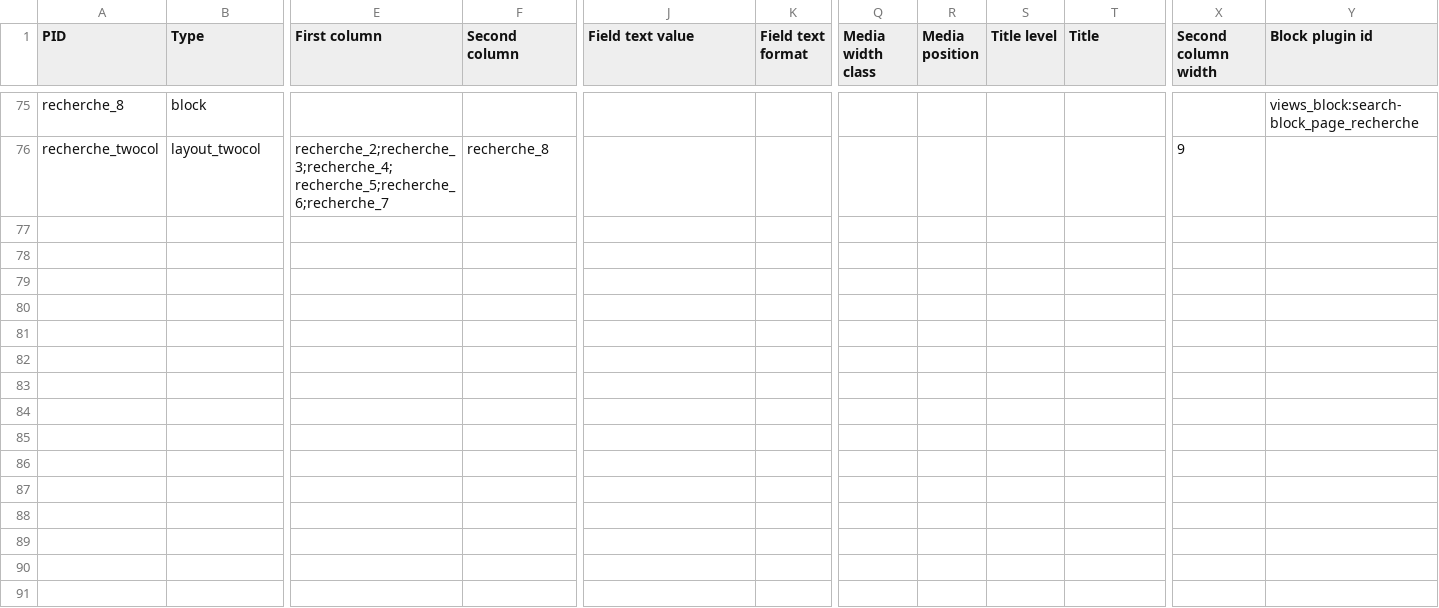
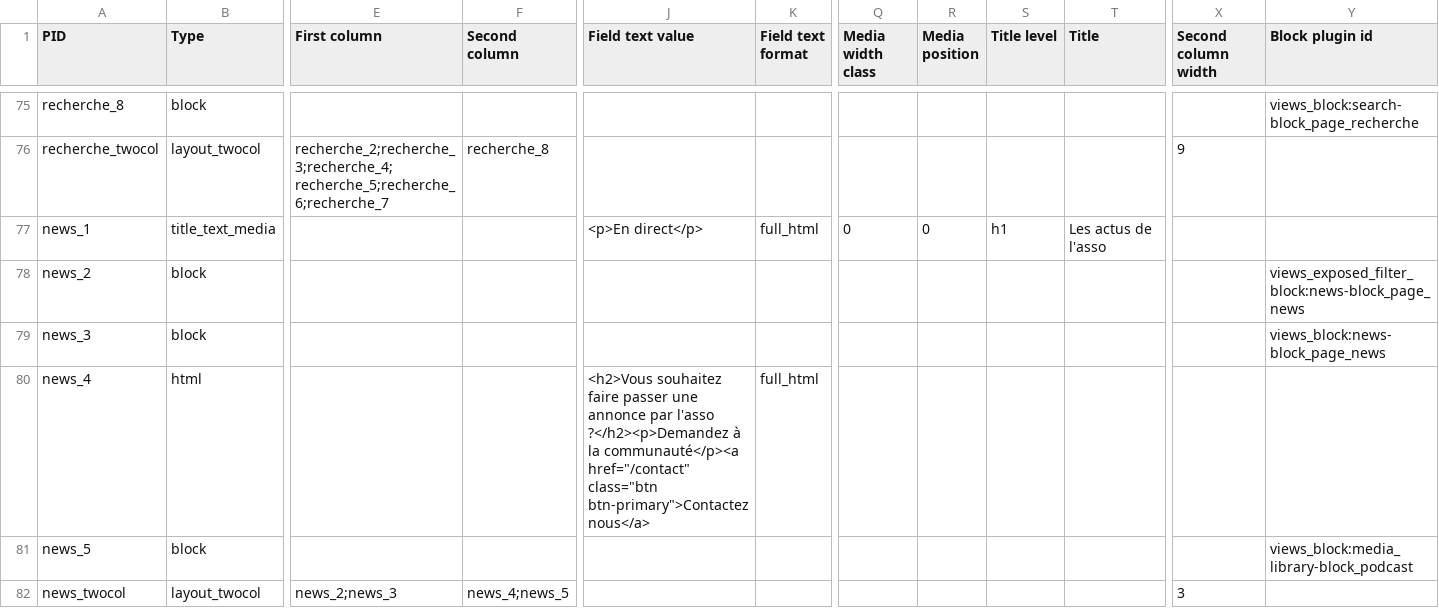
Before and after one commit to Drupal-FR/site-drupalfr, a CSV file: www/modules/custom/drupalfr_migrate/migrations/data/paragraph.csv, drawn as a sheet; only a part is shown, gaps mark what is left out; rows hold the shown columns only; the diff names each change by its address in the sheet, - before the commit and + after, or states it on an @@ line.

```diff
--- a/www/modules/custom/drupalfr_migrate/migrations/data/paragraph.csv
+++ b/www/modules/custom/drupalfr_migrate/migrations/data/paragraph.csv
+row 77: news_1 | title_text_media |  |  | <p>En direct</p> | full_html | 0 | 0 | h1 | Les actus de l'asso
+row 78: news_2 | block |  |  |  |  |  |  |  |  |  | views_exposed_filter_block:news-block_page_news
+row 79: news_3 | block |  |  |  |  |  |  |  |  |  | views_block:news-block_page_news
+row 80: news_4 | html |  |  | <h2>Vous souhaitez faire passer une annonce par l'asso ?</h2><p>Demandez à la communauté</p><a href="/contact" class="btn btn-primary">Contactez nous</a> | full_html
+row 81: news_5 | block |  |  |  |  |  |  |  |  |  | views_block:media_library-block_podcast
+row 82: news_twocol | layout_twocol | news_2;news_3 | news_4;news_5 |  |  |  |  |  |  | 3
```
Also changed, not shown: www/modules/custom/drupalfr_migrate/migrations/data/basic_block.csv, www/modules/custom/drupalfr_migrate/migrations/data/menu_link.csv, 12 other files.
